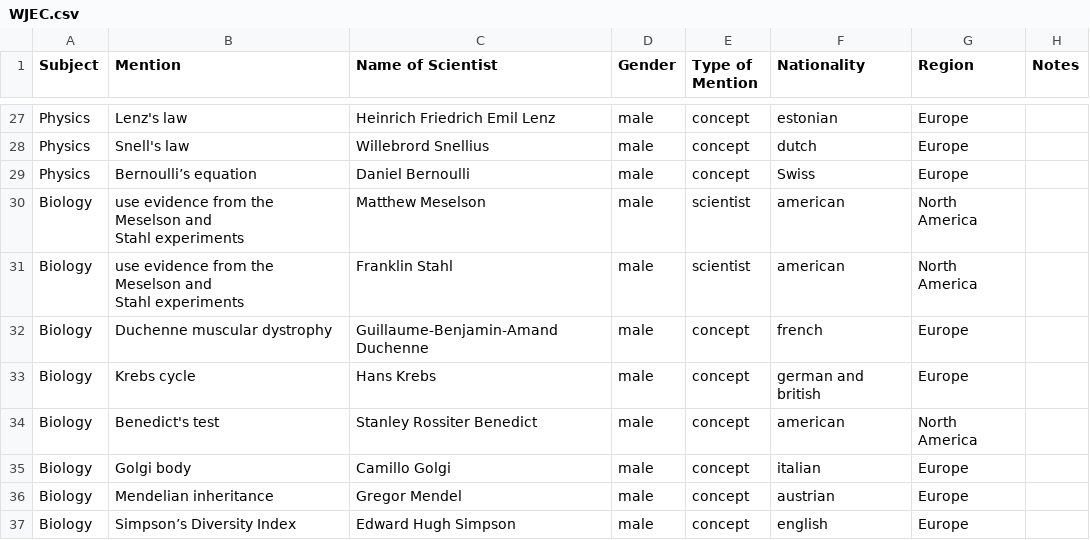
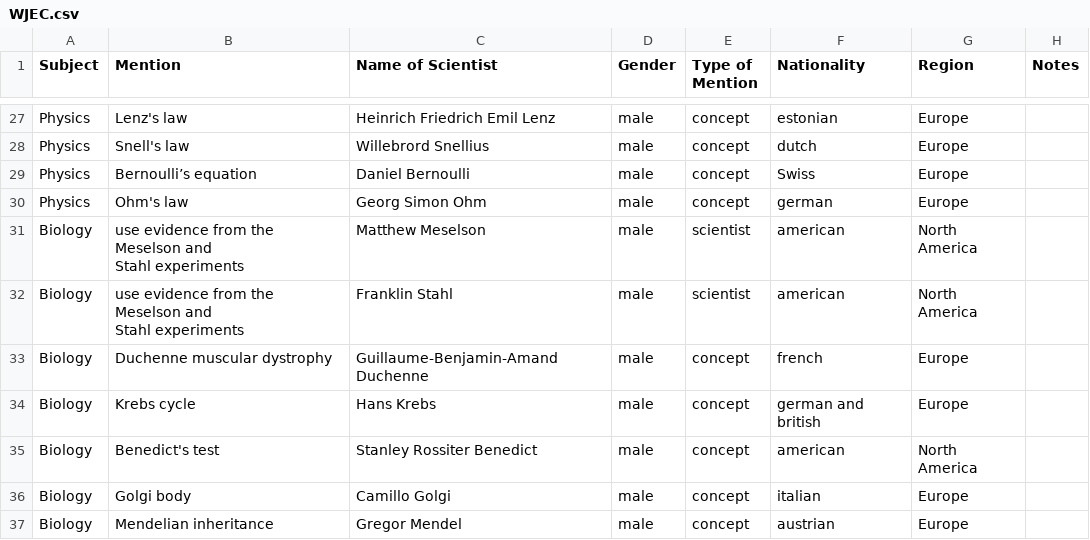
Before and after one commit to cookehmh/IncludeHerUK, a CSV file: A_Level/WJEC.csv, drawn as a sheet; only a part is shown, gaps mark what is left out; the shorter side is filled out with more unchanged rows; the diff names each change by its address in the sheet, - before the commit and + after, or states it on an @@ line.

```diff
--- a/A_Level/WJEC.csv
+++ b/A_Level/WJEC.csv
+row 30: Physics | Ohm's law | Georg Simon Ohm | male | concept | german | Europe
```
Also changed, not shown: A_Level/AQA.csv, GCSE/CCEA.csv, 26 other files.
